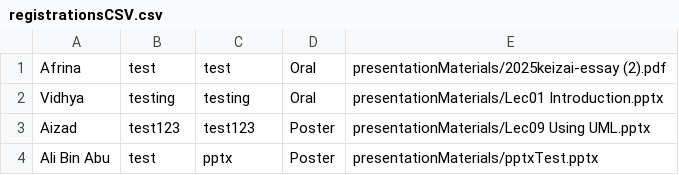
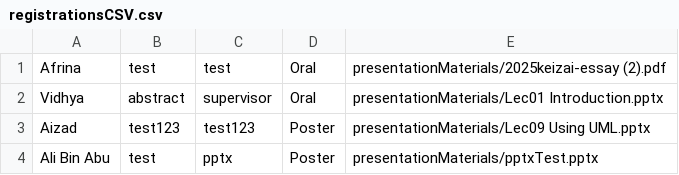
Before and after one commit to NurAizad/OOAD_LabExercise, a CSV file: csvFiles/registrationsCSV.csv, drawn as a sheet.

```diff
--- a/csvFiles/registrationsCSV.csv
+++ b/csvFiles/registrationsCSV.csv
@@ -1,3 +1,3 @@
 Afrina,test,test,Oral,presentationMaterials/2025keizai-essay (2).pdf
-Vidhya,testing,testing,Oral,presentationMaterials/Lec01 Introduction.pptx
+Vidhya,abstract,supervisor,Oral,presentationMaterials/Lec01 Introduction.pptx
 Aizad,test123,test123,Poster,presentationMaterials/Lec09 Using UML.pptx
```
Also changed, not shown: csvFiles/usersCSV.csv, 9 other files.
